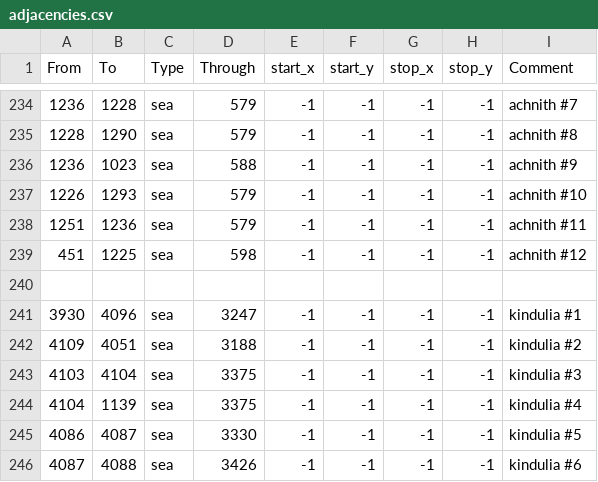
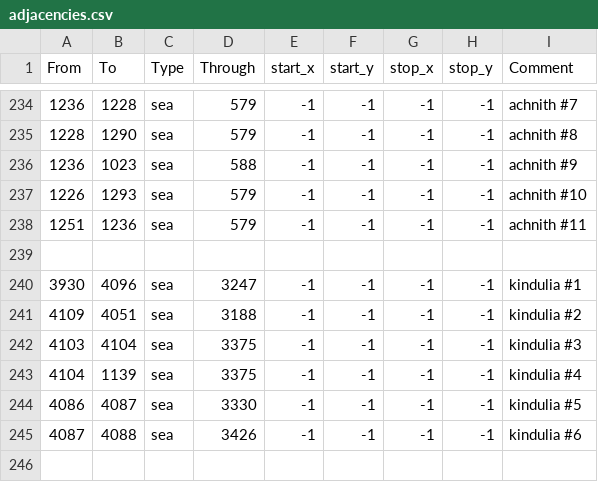
Before and after one commit to Stefus-er/Taedium, a CSV file: map/adjacencies.csv, drawn as a sheet; only a part is shown, gaps mark what is left out; the shorter side is filled out with more unchanged rows; the diff names each change by its address in the sheet, - before the commit and + after, or states it on an @@ line.

```diff
--- a/map/adjacencies.csv
+++ b/map/adjacencies.csv
-row 239: 451 | 1225 | sea | 598 | -1 | -1 | -1 | -1 | achnith #12
```
Also changed, not shown: 2 other files.
